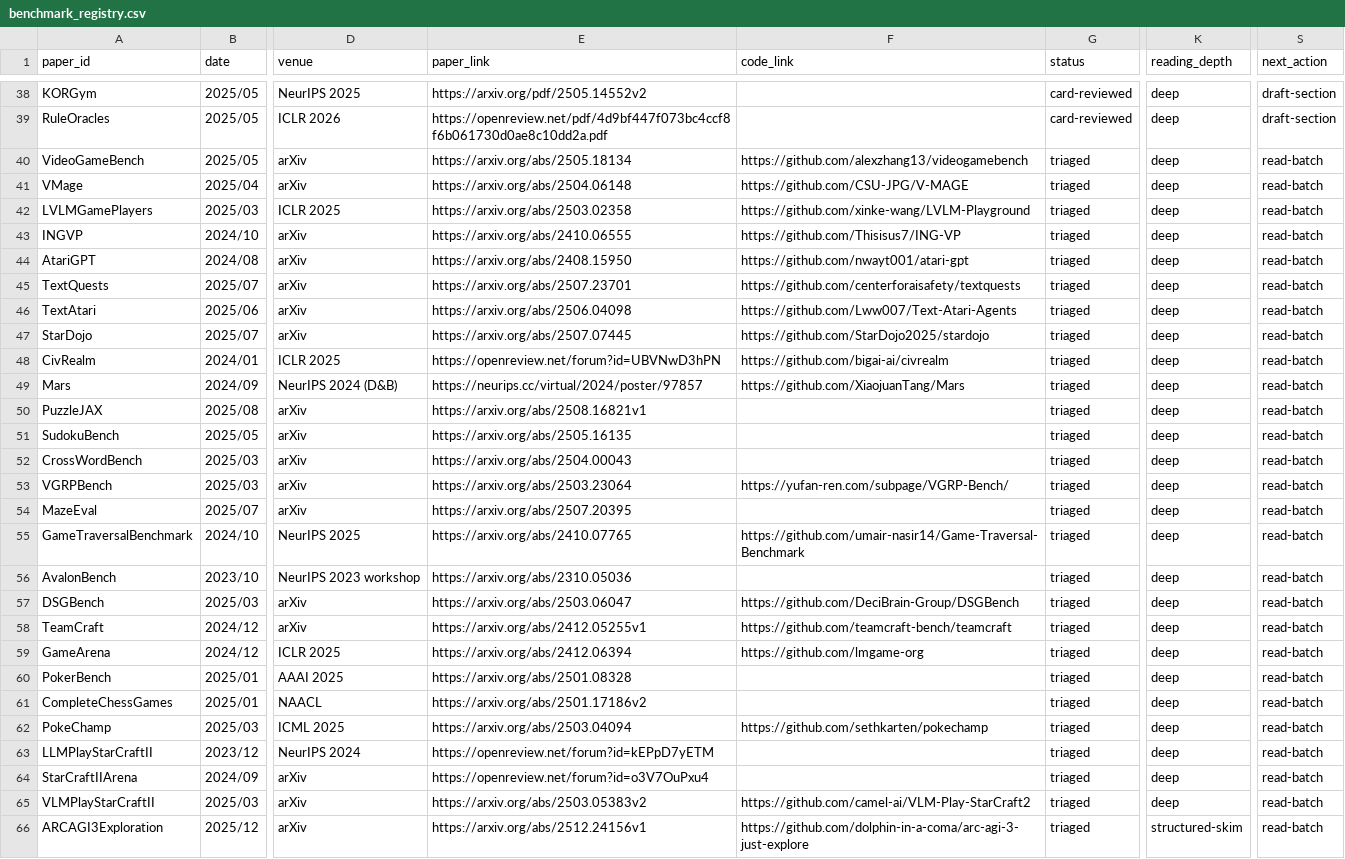
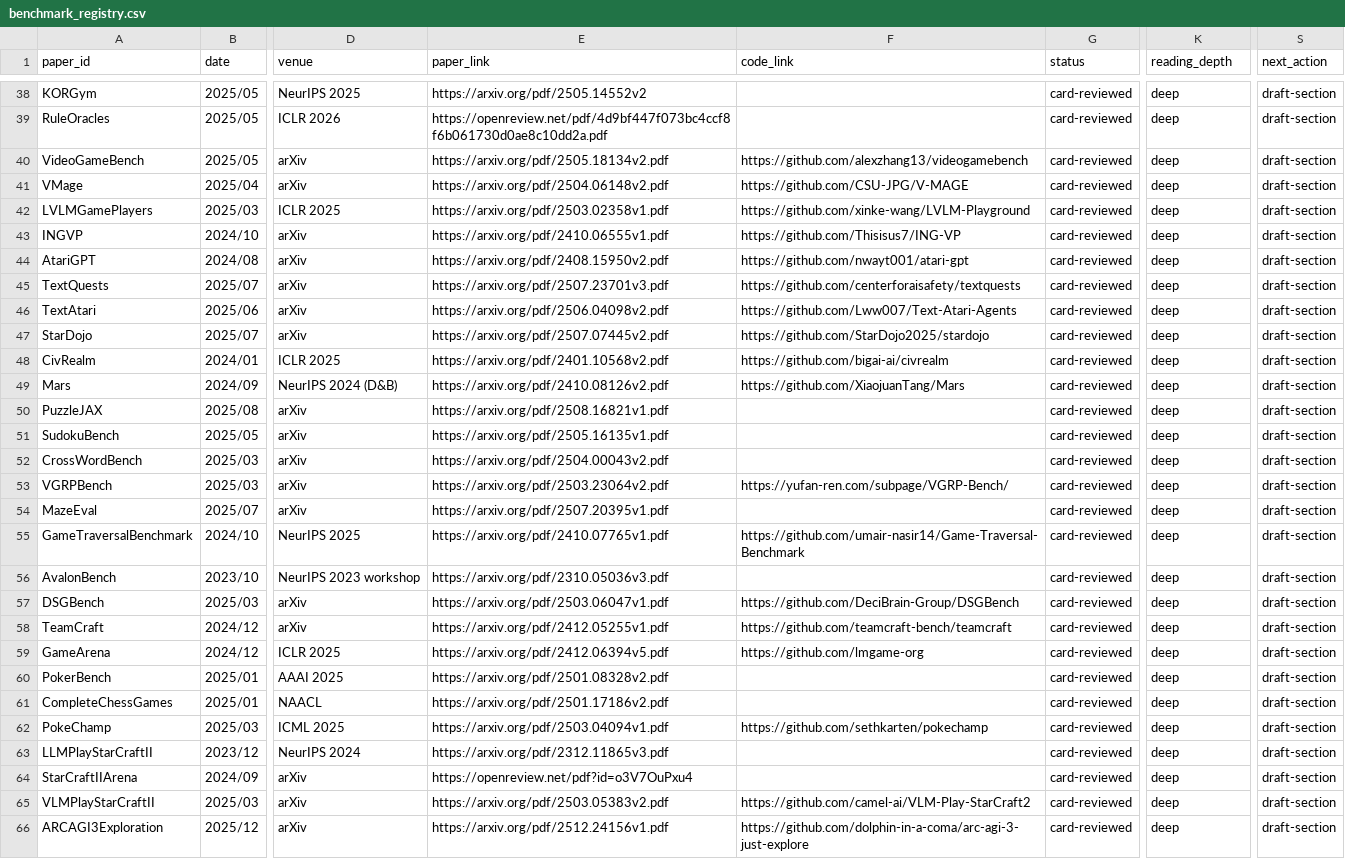
Before and after one commit to Li-Battery-dc/GameSurvey_workspace, a CSV file: corpus/registry/benchmark_registry.csv, drawn as a sheet; only a part is shown, gaps mark what is left out; the diff covers the shown part only; the diff names each change by its address in the sheet, - before the commit and + after, or states it on an @@ line.

Commit message:
finish batch cards

```diff
--- a/corpus/registry/benchmark_registry.csv
+++ b/corpus/registry/benchmark_registry.csv
-E40 (paper_link): https://arxiv.org/abs/2505.18134
+E40 (paper_link): https://arxiv.org/pdf/2505.18134v2.pdf
-G40:G66 (status): triaged
+G40:G66 (status): card-reviewed
-S40:S66 (next_action): read-batch
+S40:S66 (next_action): draft-section
-E41 (paper_link): https://arxiv.org/abs/2504.06148
+E41 (paper_link): https://arxiv.org/pdf/2504.06148v2.pdf
-E42 (paper_link): https://arxiv.org/abs/2503.02358
+E42 (paper_link): https://arxiv.org/pdf/2503.02358v1.pdf
-E43 (paper_link): https://arxiv.org/abs/2410.06555
+E43 (paper_link): https://arxiv.org/pdf/2410.06555v1.pdf
-E44 (paper_link): https://arxiv.org/abs/2408.15950
+E44 (paper_link): https://arxiv.org/pdf/2408.15950v2.pdf
-E45 (paper_link): https://arxiv.org/abs/2507.23701
+E45 (paper_link): https://arxiv.org/pdf/2507.23701v3.pdf
-E46 (paper_link): https://arxiv.org/abs/2506.04098
+E46 (paper_link): https://arxiv.org/pdf/2506.04098v2.pdf
-E47 (paper_link): https://arxiv.org/abs/2507.07445
+E47 (paper_link): https://arxiv.org/pdf/2507.07445v2.pdf
-E48 (paper_link): https://openreview.net/forum?id=UBVNwD3hPN
+E48 (paper_link): https://arxiv.org/pdf/2401.10568v2.pdf
-E49 (paper_link): https://neurips.cc/virtual/2024/poster/97857
+E49 (paper_link): https://arxiv.org/pdf/2410.08126v2.pdf
-E50 (paper_link): https://arxiv.org/abs/2508.16821v1
+E50 (paper_link): https://arxiv.org/pdf/2508.16821v1.pdf
-E51 (paper_link): https://arxiv.org/abs/2505.16135
+E51 (paper_link): https://arxiv.org/pdf/2505.16135v1.pdf
-E52 (paper_link): https://arxiv.org/abs/2504.00043
+E52 (paper_link): https://arxiv.org/pdf/2504.00043v2.pdf
-E53 (paper_link): https://arxiv.org/abs/2503.23064
+E53 (paper_link): https://arxiv.org/pdf/2503.23064v2.pdf
-E54 (paper_link): https://arxiv.org/abs/2507.20395
+E54 (paper_link): https://arxiv.org/pdf/2507.20395v1.pdf
-E55 (paper_link): https://arxiv.org/abs/2410.07765
+E55 (paper_link): https://arxiv.org/pdf/2410.07765v1.pdf
-E56 (paper_link): https://arxiv.org/abs/2310.05036
+E56 (paper_link): https://arxiv.org/pdf/2310.05036v3.pdf
-E57 (paper_link): https://arxiv.org/abs/2503.06047
+E57 (paper_link): https://arxiv.org/pdf/2503.06047v1.pdf
-E58 (paper_link): https://arxiv.org/abs/2412.05255v1
+E58 (paper_link): https://arxiv.org/pdf/2412.05255v1.pdf
-E59 (paper_link): https://arxiv.org/abs/2412.06394
+E59 (paper_link): https://arxiv.org/pdf/2412.06394v5.pdf
-E60 (paper_link): https://arxiv.org/abs/2501.08328
+E60 (paper_link): https://arxiv.org/pdf/2501.08328v2.pdf
-E61 (paper_link): https://arxiv.org/abs/2501.17186v2
+E61 (paper_link): https://arxiv.org/pdf/2501.17186v2.pdf
-E62 (paper_link): https://arxiv.org/abs/2503.04094
+E62 (paper_link): https://arxiv.org/pdf/2503.04094v1.pdf
-E63 (paper_link): https://openreview.net/forum?id=kEPpD7yETM
+E63 (paper_link): https://arxiv.org/pdf/2312.11865v3.pdf
-E64 (paper_link): https://openreview.net/forum?id=o3V7OuPxu4
+E64 (paper_link): https://openreview.net/pdf?id=o3V7OuPxu4
-E65 (paper_link): https://arxiv.org/abs/2503.05383v2
+E65 (paper_link): https://arxiv.org/pdf/2503.05383v2.pdf
-E66 (paper_link): https://arxiv.org/abs/2512.24156v1
+E66 (paper_link): https://arxiv.org/pdf/2512.24156v1.pdf
-K66 (reading_depth): structured-skim
+K66 (reading_depth): deep
```
Also changed, not shown: 4 edited cells elsewhere in this file, 29 other files.
